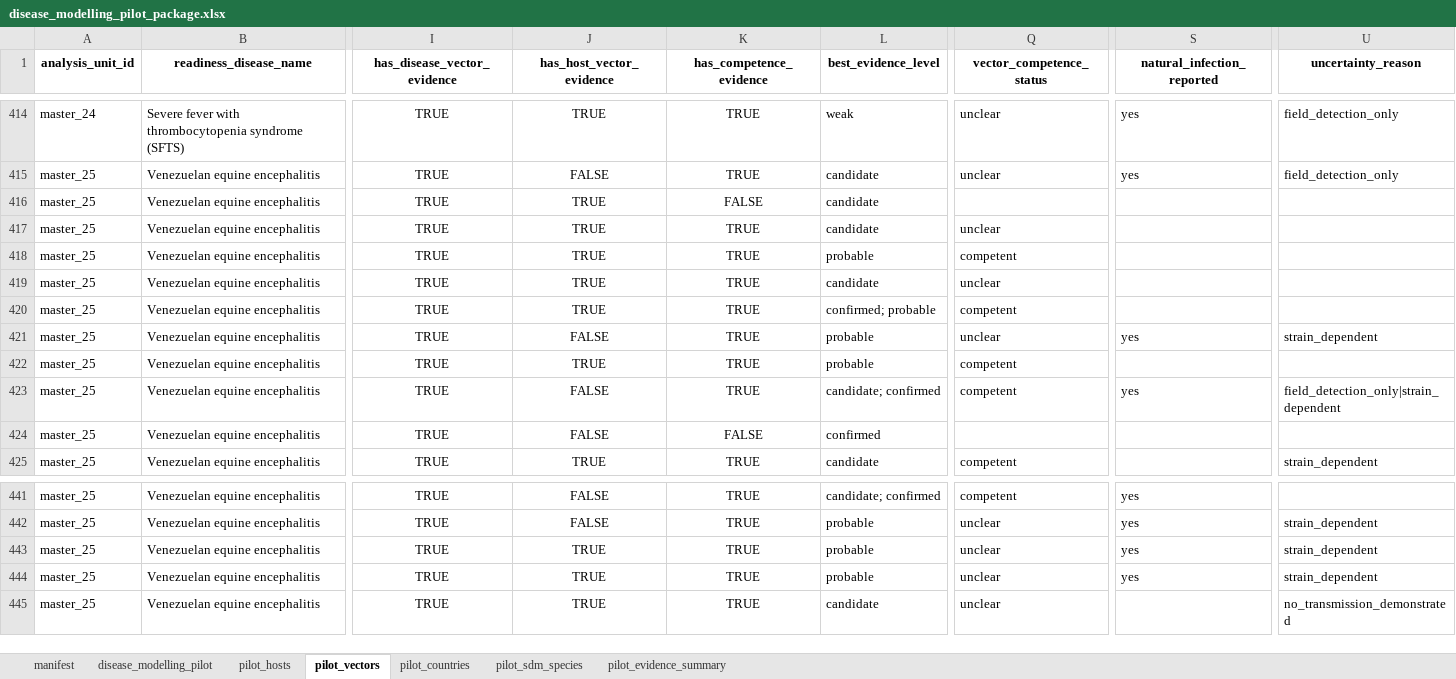
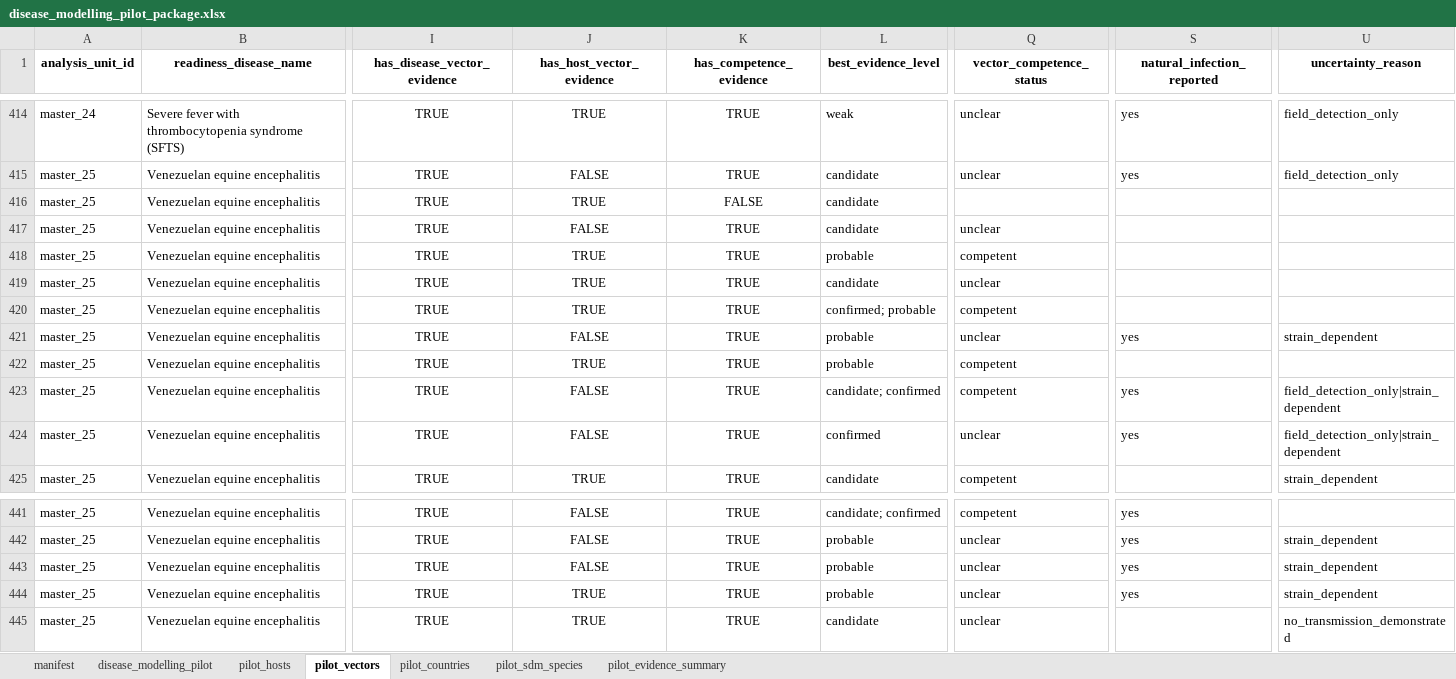
Before and after one commit to BioDivHealth/new_global_maxent, an Excel workbook: pathogen_association_data/readiness/disease_modelling_pilot_package.xlsx, sheet pilot_vectors, drawn as a sheet; only a part is shown, gaps mark what is left out; values as stored, in another font and other column widths than the file's, no borders; the diff names each change by its address in the sheet, - before the commit and + after, or states it on an @@ line.

```diff
--- a/pathogen_association_data/readiness/disease_modelling_pilot_package.xlsx (sheet pilot_vectors)
+++ b/pathogen_association_data/readiness/disease_modelling_pilot_package.xlsx (sheet pilot_vectors)
-J417 (has_host_vector_evidence): TRUE
+J417 (has_host_vector_evidence): FALSE
-K424 (has_competence_evidence): FALSE
+K424 (has_competence_evidence): TRUE
-Q424 (vector_competence_status): (empty)
+Q424 (vector_competence_status): unclear
-S424 (natural_infection_reported): (empty)
+S424 (natural_infection_reported): yes
-U424 (uncertainty_reason): (empty)
+U424 (uncertainty_reason): field_detection_only|strain_dependent
-J443 (has_host_vector_evidence): TRUE
+J443 (has_host_vector_evidence): FALSE
```
Also changed, not shown: sheet pilot_sdm_species, sheet pilot_hosts, sheet manifest, sheet pilot_evidence_summary, pathogen_association_data/evidence/role_annotation/species_host_vector_roster.xlsx, 29 other files.
